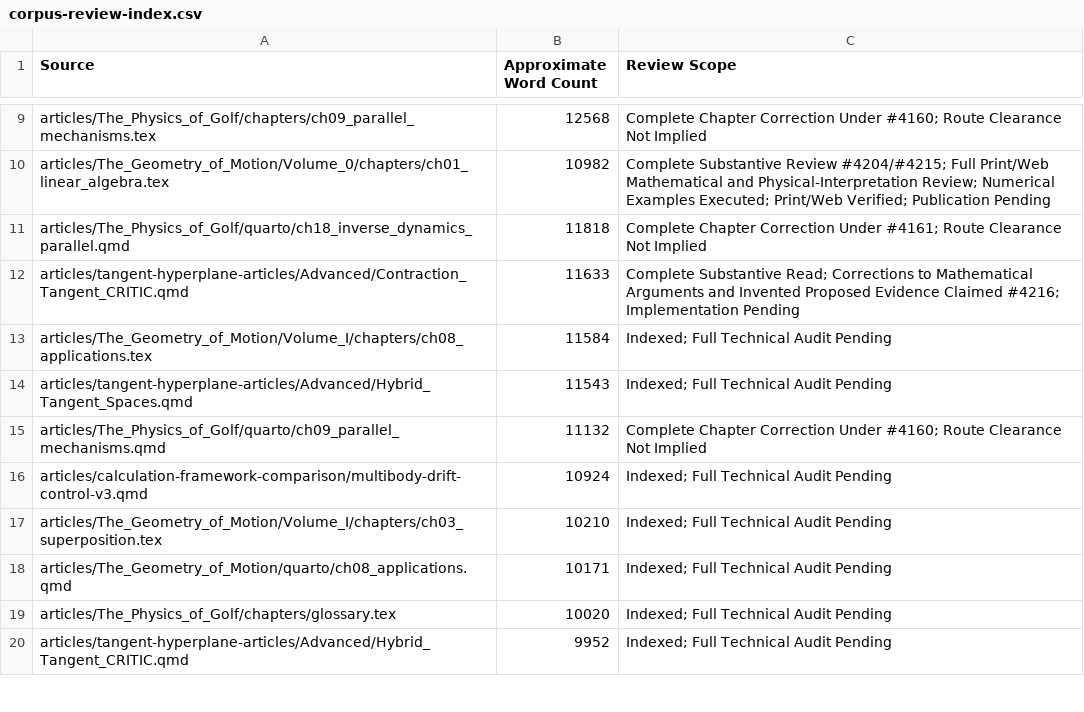
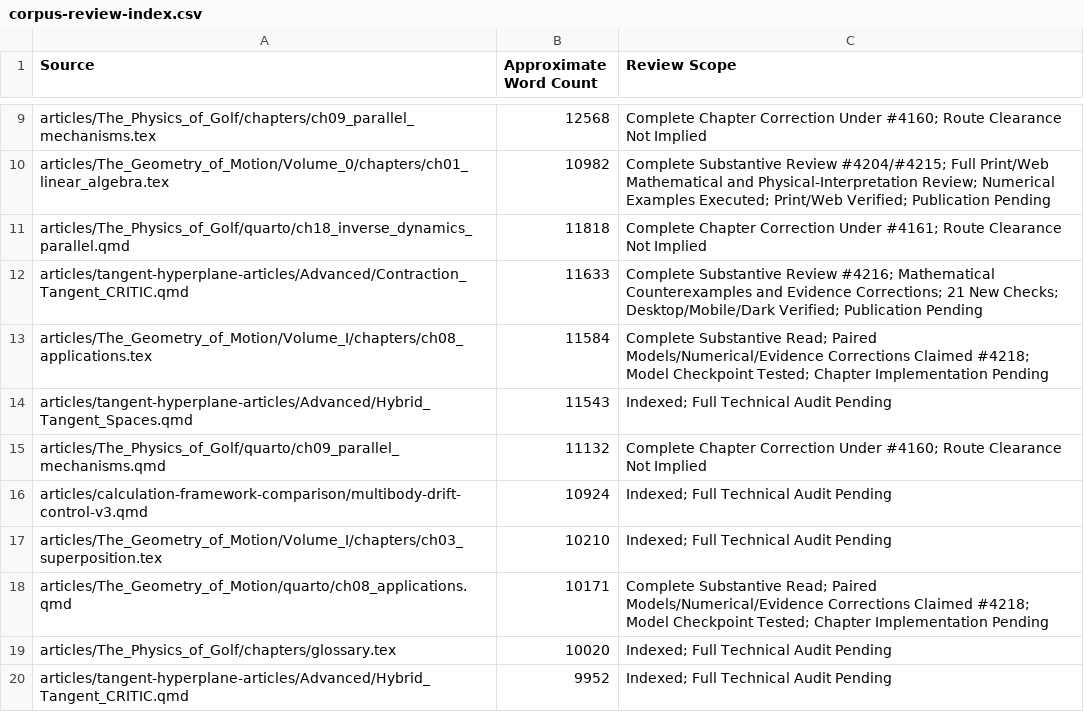
Before and after one commit to D-sorganization/AffineDrift, a CSV file: docs/development/technical-review/corpus-review-index.csv, drawn as a sheet; only a part is shown, gaps mark what is left out.

```diff
--- a/docs/development/technical-review/corpus-review-index.csv
+++ b/docs/development/technical-review/corpus-review-index.csv
@@ -11,4 +11,4 @@ articles/The_Geometry_of_Motion/Volume_0/chapters/ch01_linear_algebra.tex,10982,
 articles/The_Physics_of_Golf/quarto/ch18_inverse_dynamics_parallel.qmd,11818,Complete Chapter Correction Under #4161; Route Clearance Not Implied
-articles/tangent-hyperplane-articles/Advanced/Contraction_Tangent_CRITIC.qmd,11633,Complete Substantive Read; Corrections to Mathematical Arguments and Invented Proposed Evidence Claimed #4216; Implementation Pending
-articles/The_Geometry_of_Motion/Volume_I/chapters/ch08_applications.tex,11584,Indexed; Full Technical Audit Pending
+articles/tangent-hyperplane-articles/Advanced/Contraction_Tangent_CRITIC.qmd,11633,Complete Substantive Review #4216; Mathematical Counterexamples and Evidence Corrections; 21 New Checks; Desktop/Mobile/Dark Verified; Publication Pending
+articles/The_Geometry_of_Motion/Volume_I/chapters/ch08_applications.tex,11584,Complete Substantive Read; Paired Models/Numerical/Evidence Corrections Claimed #4218; Model Checkpoint Tested; Chapter Implementation Pending
 articles/tangent-hyperplane-articles/Advanced/Hybrid_Tangent_Spaces.qmd,11543,Indexed; Full Technical Audit Pending
@@ -17,3 +17,3 @@ articles/calculation-framework-comparison/multibody-drift-control-v3.qmd,10924,I
 articles/The_Geometry_of_Motion/Volume_I/chapters/ch03_superposition.tex,10210,Indexed; Full Technical Audit Pending
-articles/The_Geometry_of_Motion/quarto/ch08_applications.qmd,10171,Indexed; Full Technical Audit Pending
+articles/The_Geometry_of_Motion/quarto/ch08_applications.qmd,10171,Complete Substantive Read; Paired Models/Numerical/Evidence Corrections Claimed #4218; Model Checkpoint Tested; Chapter Implementation Pending
 articles/The_Physics_of_Golf/chapters/glossary.tex,10020,Indexed; Full Technical Audit Pending
```
Also changed, not shown: 8 other files.
